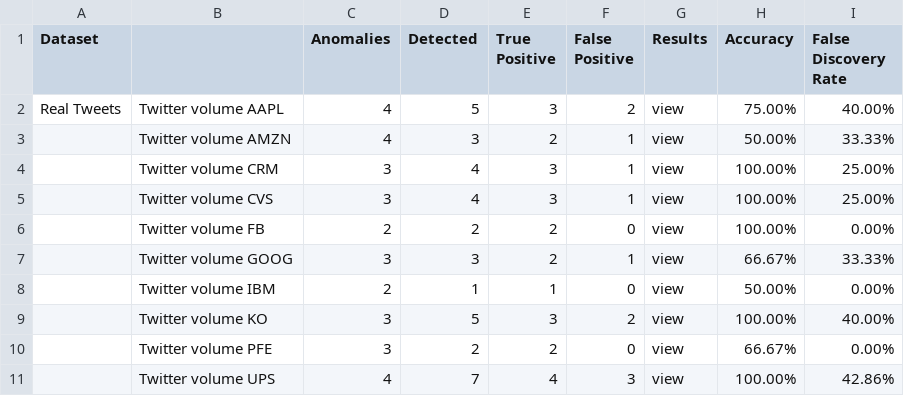
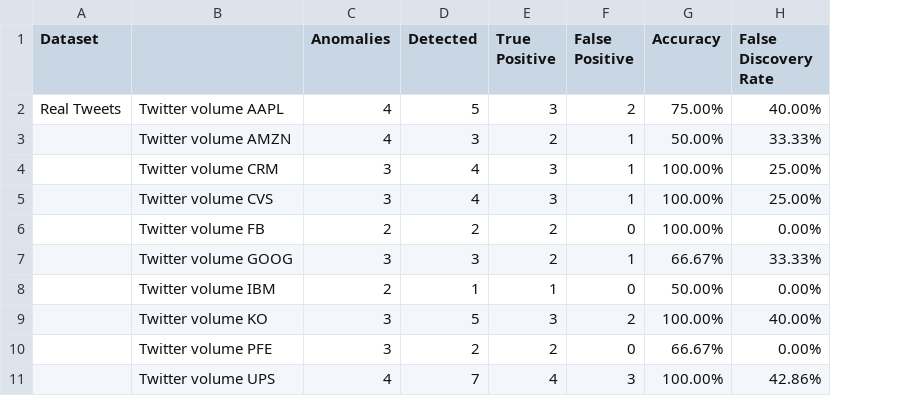
Before and after one commit to heshanera/LSTMCNnet, a CSV file: LSTMCNnet demo/datasets/univariate/NAB/results/Evaluation.csv, drawn as a sheet; only a part is shown; the diff names each change by its address in the sheet, - before the commit and + after, or states it on an @@ line.

```diff
--- a/LSTMCNnet demo/datasets/univariate/NAB/results/Evaluation.csv
+++ b/LSTMCNnet demo/datasets/univariate/NAB/results/Evaluation.csv
-column G (Results), rows 2-11: all view
```
Also changed, not shown: 9 other files.
